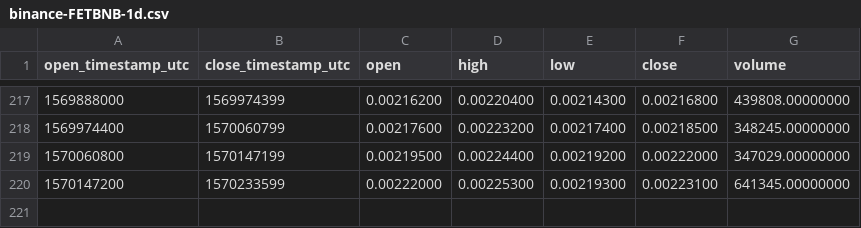
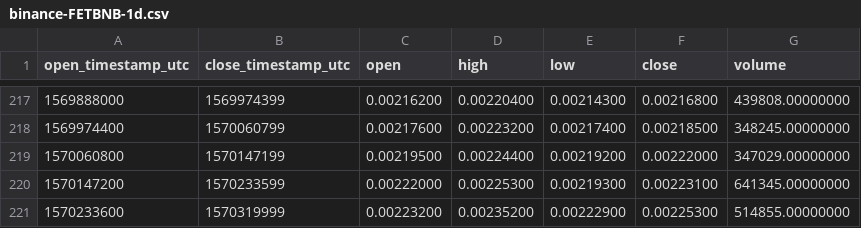
Before and after one commit to cryptobigbro/binance-FETBNB, a CSV file: binance-FETBNB-1d.csv, drawn as a sheet; only a part is shown, gaps mark what is left out; the diff names each change by its address in the sheet, - before the commit and + after, or states it on an @@ line.

```diff
--- a/binance-FETBNB-1d.csv
+++ b/binance-FETBNB-1d.csv
+row 221: 1570233600 | 1570319999 | 0.00223200 | 0.00235200 | 0.00222900 | 0.00225300 | 514855.00000000
```
Also changed, not shown: binance-FETBNB-1h.csv.
